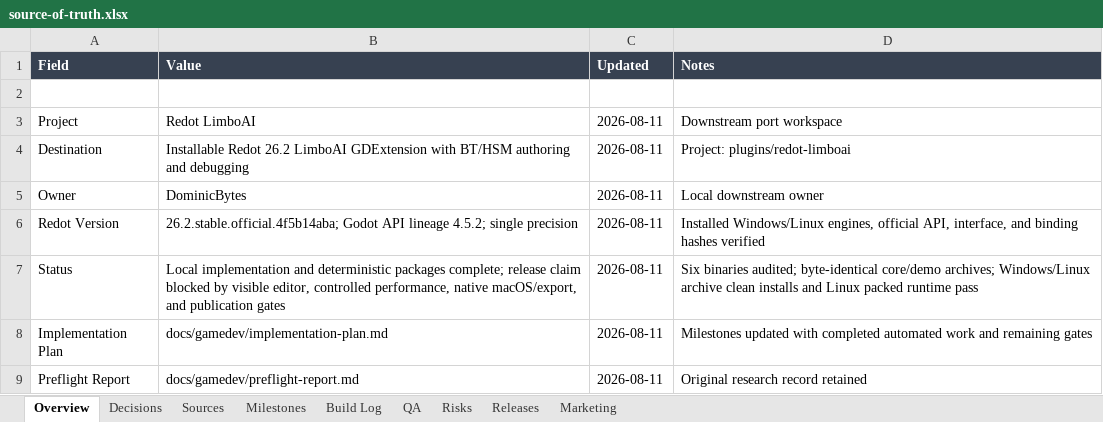
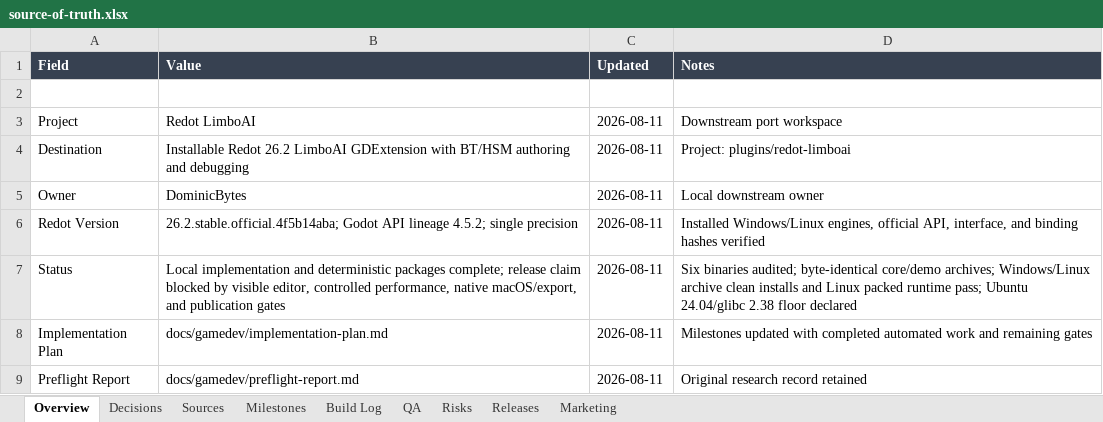
Before and after one commit to dominicbytes/redot-limbo, an Excel workbook: docs/gamedev/source-of-truth.xlsx, sheet Overview, drawn as a sheet; values as stored, in another font and other column widths than the file's, no borders; table styles not drawn; the diff names each change by its address in the sheet, - before the commit and + after, or states it on an @@ line.

```diff
--- a/docs/gamedev/source-of-truth.xlsx (sheet Overview)
+++ b/docs/gamedev/source-of-truth.xlsx (sheet Overview)
-D7 (Notes): …packed runtime pass
+D7 (Notes): …packed runtime pass; Ubuntu 24.04/glibc 2.38 floor declared
```
Also changed, not shown: sheet QA, sheet Build Log, sheet Releases, sheet Sources, sheet Risks, 4 other files.
